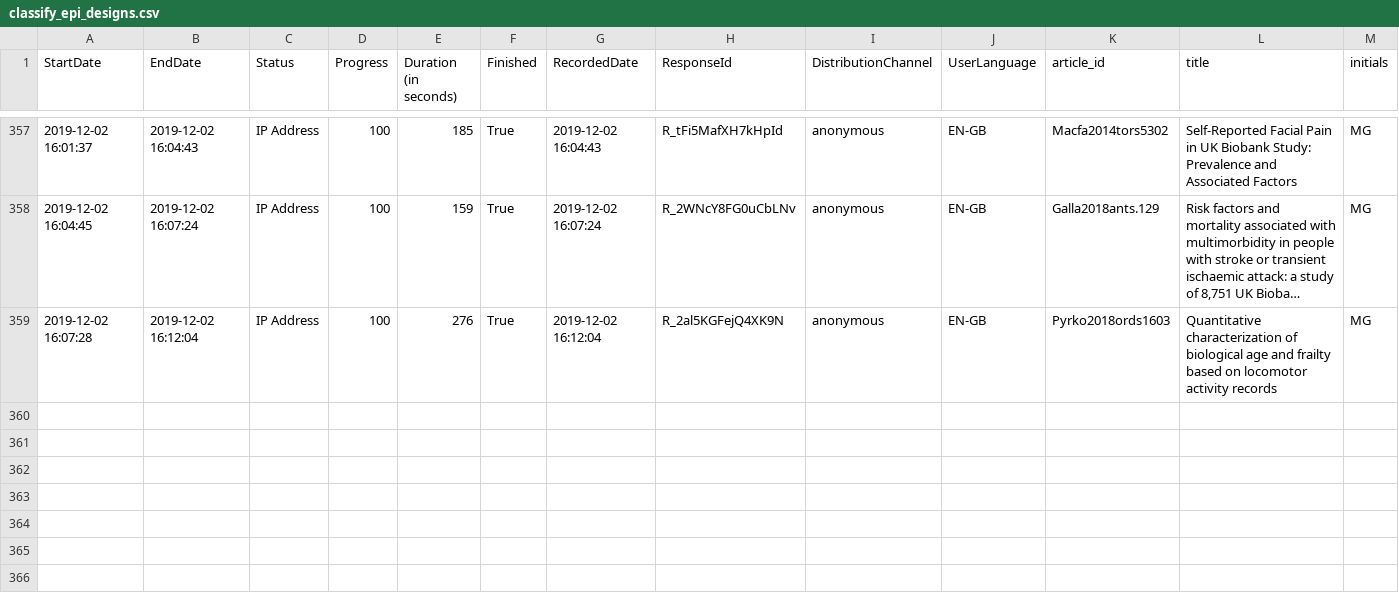
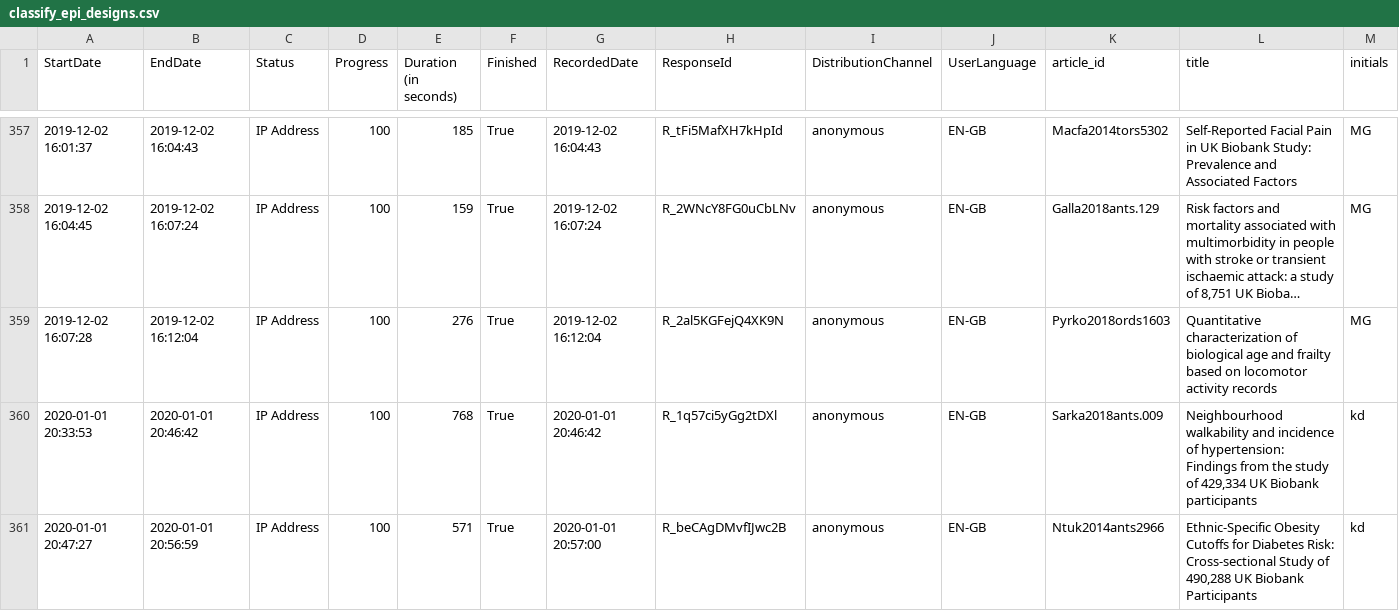
Before and after one commit to katiedrax/ukb_sr, a CSV file: data/old/classify_epi_designs.csv, drawn as a sheet; only a part is shown, gaps mark what is left out; long unchanged cells end in …; rows hold the shown columns only; the diff names each change by its address in the sheet, - before the commit and + after, or states it on an @@ line.

Commit message:
classify epi designs

```diff
--- a/data/old/classify_epi_designs.csv
+++ b/data/old/classify_epi_designs.csv
+row 360: 2020-01-01 20:33:53 | 2020-01-01 20:46:42 | IP Address | 100 | 768 | True | 2020-01-01 20:46:42 | R_1q57ci5yGg2tDXl | anonymous | EN-GB | Sarka2018ants.009 | Neighbourhood walkability and incidence of hypertension: Findings from the study of 429,334 UK Biobank participants | kd
+row 361: 2020-01-01 20:47:27 | 2020-01-01 20:56:59 | IP Address | 100 | 571 | True | 2020-01-01 20:57:00 | R_beCAgDMvfIJwc2B | anonymous | EN-GB | Ntuk2014ants2966 | Ethnic-Specific Obesity Cutoffs for Diabetes Risk: Cross-sectional Study of 490,288 UK Biobank Participants | kd
```
